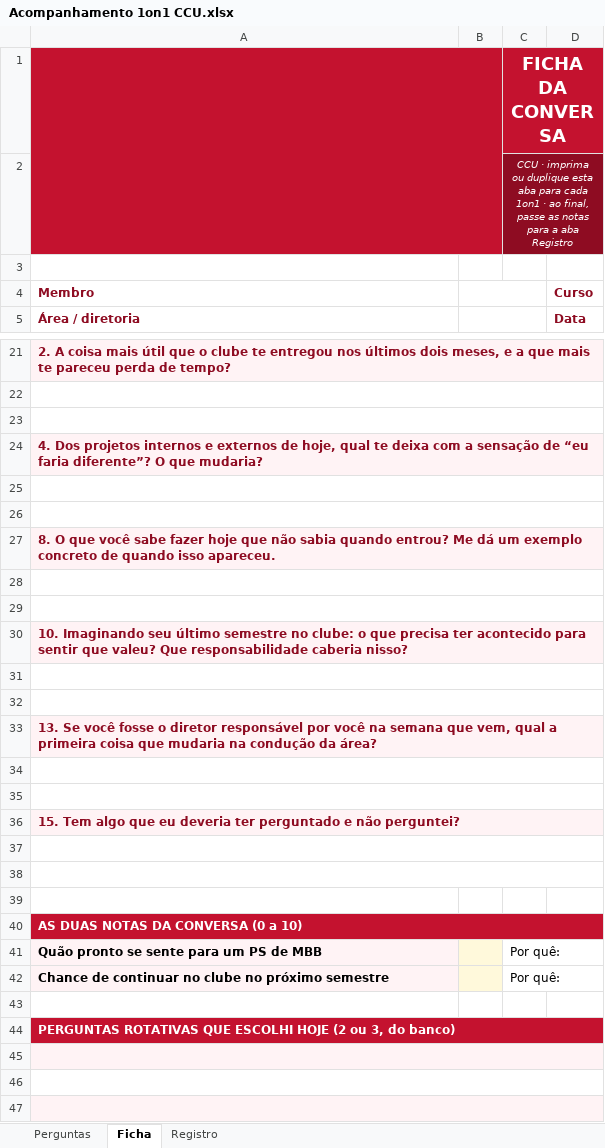
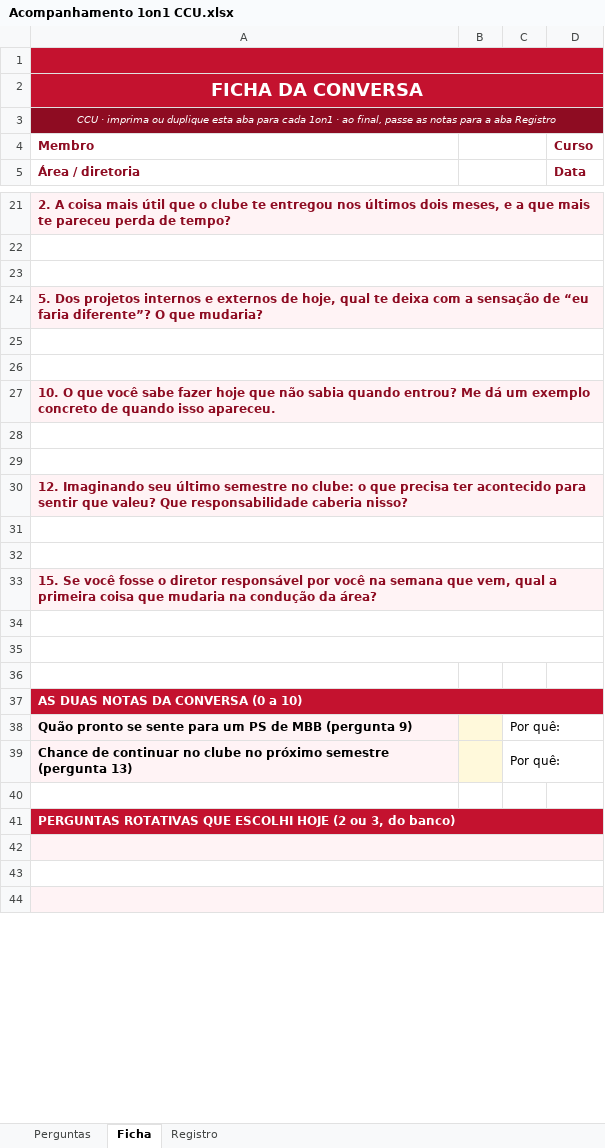
Before and after one commit to wallaceuiad12/Kiro, an Excel workbook: prints/Acompanhamento 1on1 CCU.xlsx, sheet Ficha, drawn as a sheet; only a part is shown, gaps mark what is left out; values as stored, in another font and other column widths than the file's, no borders; charts and pictures not drawn; removed rows and columns are numbered as before the commit, all else as after; the diff names each change by its address in the sheet, - before the commit and + after, or states it on an @@ line.

Commit message:
Ajusta logo (faixa propria no topo, sem sobreposicao), +2 rotativas e remove pergunta de fechamento
- Logo agora ocupa uma faixa vermelha exclusiva na linha 1 (titulo na
  linha 2), redimensionado para 221x28px: elimina a sobreposicao no topo
- Banco passa de 15 para 16 perguntas: +2 rotativas (clima da area;
  dono de um projeto do zero)
- Remove a pergunta 'Tem algo que eu deveria ter perguntado?' do banco
  e da Ficha; perguntas renumeradas 1-16

```diff
--- a/prints/Acompanhamento 1on1 CCU.xlsx (sheet Ficha)
+++ b/prints/Acompanhamento 1on1 CCU.xlsx (sheet Ficha)
-row 1:  |  | FICHA DA CONVERSA
-row 2:  |  | CCU · imprima ou duplique esta aba para cada 1on1 · ao final, passe as notas para a aba Registro
-A1:D1 fill: none
+A1:D1 fill: #C4122F
+A1:D1 merged
+row 2: FICHA DA CONVERSA
+row 3: CCU · imprima ou duplique esta aba para cada 1on1 · ao final, passe as notas para a aba Registro
-A24 (Membro): 4. Dos projetos…
+A24 (Membro): 5. Dos projetos…
-A27 (Membro): 8. O que…
+A27 (Membro): 10. O que…
-A30 (Membro): 10. Imaginando seu…
+A30 (Membro): 12. Imaginando seu…
-A33 (Membro): 13. Se você…
+A33 (Membro): 15. Se você…
-row 34: (empty)
-row 35: (empty)
-row 36: 15. Tem algo que eu deveria ter perguntado e não perguntei?
-A38 (Membro): Quão pronto se sente para um PS de MBB
+A38 (Membro): Quão pronto se sente para um PS de MBB (pergunta 9)
-A39 (Membro): …próximo semestre
+A39 (Membro): …próximo semestre (pergunta 13)
```
Also changed, not shown: sheet Perguntas, sheet Registro, charts or pictures.
